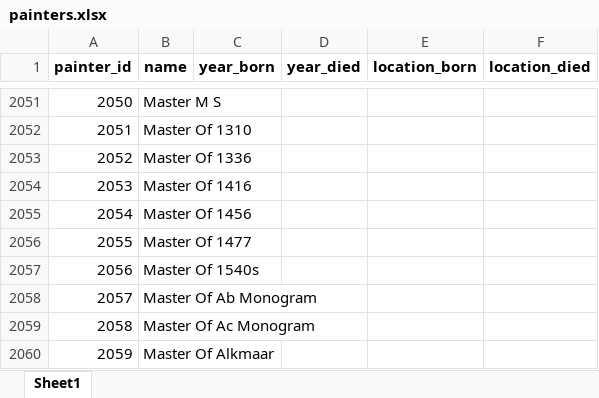
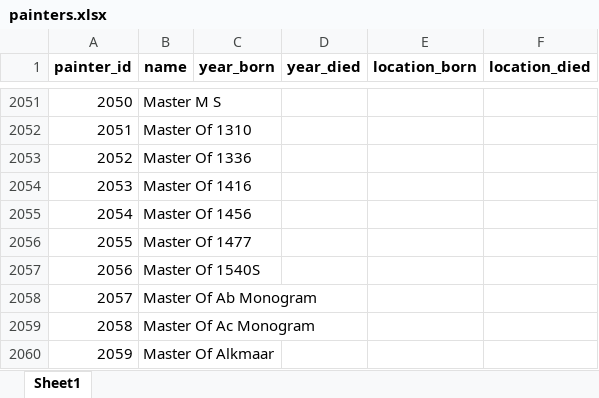
Before and after one commit to DavidBarke/myPaintings, an Excel workbook: data/painters.xlsx, sheet Sheet1, drawn as a sheet; only a part is shown, gaps mark what is left out; values as stored, in another font and other column widths than the file's, no borders; the diff names each change by its address in the sheet, - before the commit and + after, or states it on an @@ line.

```diff
--- a/data/painters.xlsx (sheet Sheet1)
+++ b/data/painters.xlsx (sheet Sheet1)
-B2057 (name): Master Of 1540s
+B2057 (name): Master Of 1540S
```
Also changed, not shown: 4 other files.
